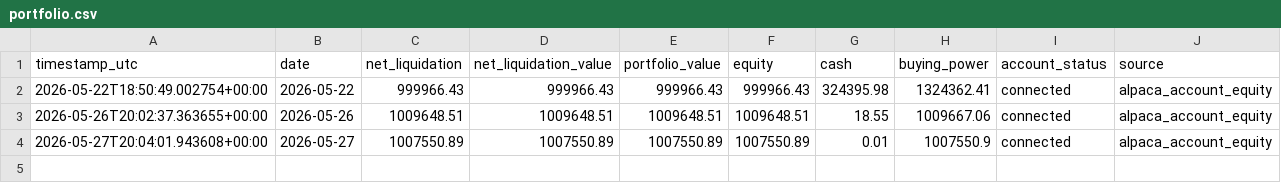
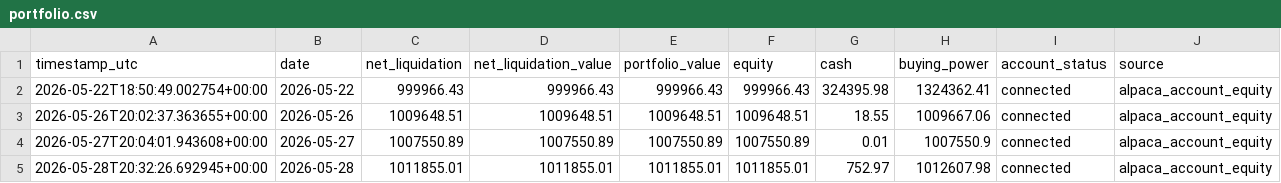
Before and after one commit to FinTechEntrepreneurldz/qsentia-brppo-macro-rotation-alpaca, a CSV file: logs/portfolio/portfolio.csv, drawn as a sheet; the diff names each change by its address in the sheet, - before the commit and + after, or states it on an @@ line.

```diff
--- a/logs/portfolio/portfolio.csv
+++ b/logs/portfolio/portfolio.csv
+row 5: 2026-05-28T20:32:26.692945+00:00 | 2026-05-28 | 1011855.01 | 1011855.01 | 1011855.01 | 1011855.01 | 752.97 | 1012607.98 | connected | alpaca_account_equity
```
Also changed, not shown: logs/decisions/decisions.csv, logs/health/signal_history.csv, 10 other files.
